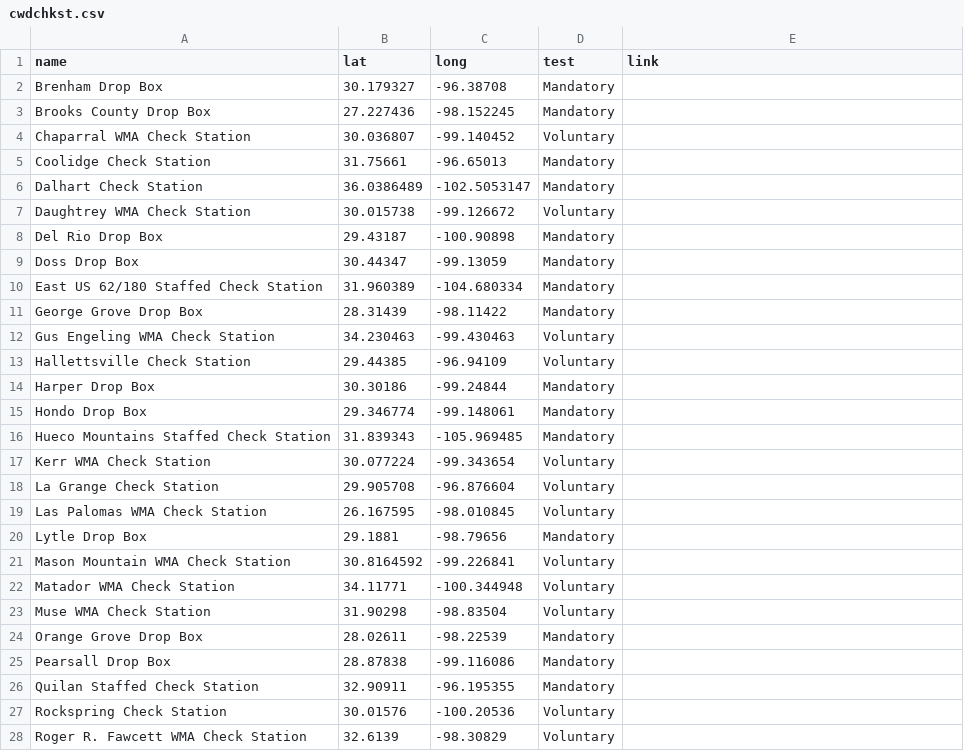
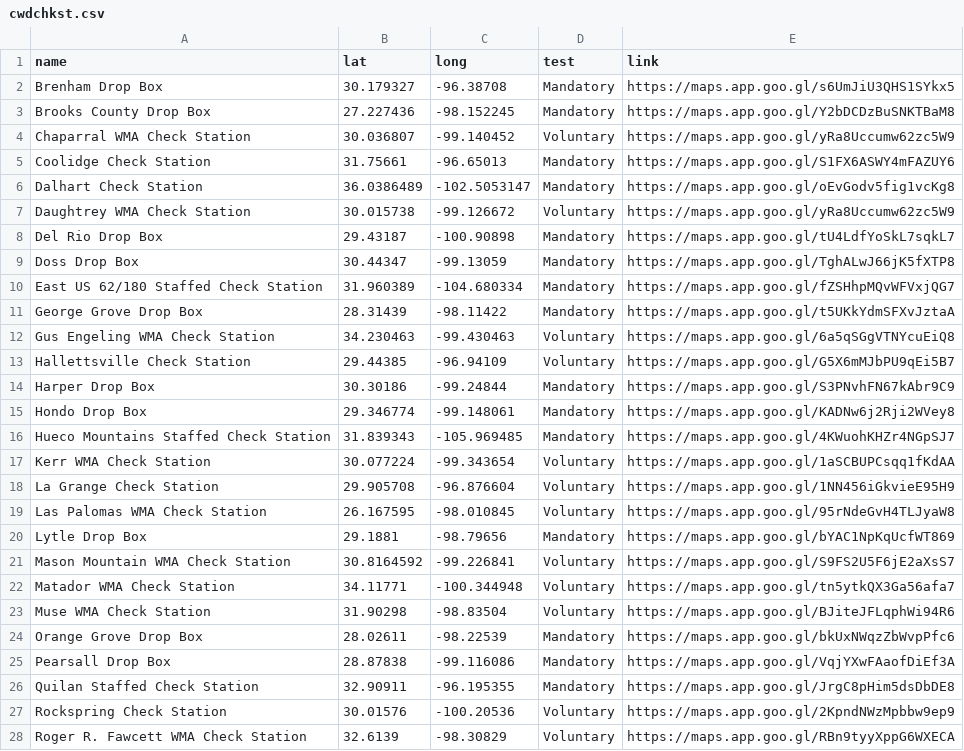
Before and after one commit to anyadoc/OvCWD, a CSV file: cwdchkst.csv, drawn as a sheet; only a part is shown; the diff covers the shown part only.

Commit message:
Add files via upload

```diff
--- a/cwdchkst.csv
+++ b/cwdchkst.csv
@@ -1,28 +1,28 @@
 name,lat,long,test,link
-Brenham Drop Box,30.179327,-96.38708,Mandatory,
-Brooks County Drop Box,27.227436,-98.152245,Mandatory,
-Chaparral WMA Check Station,30.036807,-99.140452,Voluntary,
-Coolidge Check Station,31.75661,-96.65013,Mandatory,
-Dalhart Check Station,36.0386489,-102.5053147,Mandatory,
-Daughtrey WMA Check Station,30.015738,-99.126672,Voluntary,
-Del Rio Drop Box,29.43187,-100.90898,Mandatory,
-Doss Drop Box,30.44347,-99.13059,Mandatory,
-East US 62/180 Staffed Check Station,31.960389,-104.680334,Mandatory,
-George Grove Drop Box,28.31439,-98.11422,Mandatory,
-Gus Engeling WMA Check Station,34.230463,-99.430463,Voluntary,
-Hallettsville Check Station,29.44385,-96.94109,Voluntary,
-Harper Drop Box ,30.30186,-99.24844,Mandatory,
-Hondo Drop Box,29.346774,-99.148061,Mandatory,
-Hueco Mountains Staffed Check Station,31.839343,-105.969485,Mandatory,
-Kerr WMA Check Station,30.077224,-99.343654,Voluntary,
-La Grange Check Station,29.905708,-96.876604,Voluntary,
-Las Palomas WMA Check Station,26.167595,-98.010845,Voluntary,
-Lytle Drop Box,29.1881,-98.79656,Mandatory,
-Mason Mountain WMA Check Station,30.8164592,-99.226841,Voluntary,
-Matador WMA Check Station,34.11771,-100.344948,Voluntary,
-Muse WMA Check Station,31.90298,-98.83504,Voluntary,
-Orange Grove Drop Box,28.02611,-98.22539,Mandatory,
-Pearsall Drop Box,28.87838,-99.116086,Mandatory,
-Quilan Staffed Check Station,32.90911,-96.195355,Mandatory,
-Rockspring Check Station,30.01576,-100.20536,Voluntary,
-Roger R. Fawcett WMA Check Station,32.6139,-98.30829,Voluntary,
+Brenham Drop Box,30.179327,-96.38708,Mandatory,https://maps.app.goo.gl/s6UmJiU3QHS1SYkx5
+Brooks County Drop Box,27.227436,-98.152245,Mandatory,https://maps.app.goo.gl/Y2bDCDzBuSNKTBaM8
+Chaparral WMA Check Station,30.036807,-99.140452,Voluntary,https://maps.app.goo.gl/yRa8Uccumw62zc5W9
+Coolidge Check Station,31.75661,-96.65013,Mandatory,https://maps.app.goo.gl/S1FX6ASWY4mFAZUY6
+Dalhart Check Station,36.0386489,-102.5053147,Mandatory,https://maps.app.goo.gl/oEvGodv5fig1vcKg8
+Daughtrey WMA Check Station,30.015738,-99.126672,Voluntary,https://maps.app.goo.gl/yRa8Uccumw62zc5W9
+Del Rio Drop Box,29.43187,-100.90898,Mandatory,https://maps.app.goo.gl/tU4LdfYoSkL7sqkL7
+Doss Drop Box,30.44347,-99.13059,Mandatory,https://maps.app.goo.gl/TghALwJ66jK5fXTP8
+East US 62/180 Staffed Check Station,31.960389,-104.680334,Mandatory,https://maps.app.goo.gl/fZSHhpMQvWFVxjQG7
+George Grove Drop Box,28.31439,-98.11422,Mandatory,https://maps.app.goo.gl/t5UKkYdmSFXvJztaA
+Gus Engeling WMA Check Station,34.230463,-99.430463,Voluntary,https://maps.app.goo.gl/6a5qSGgVTNYcuEiQ8
+Hallettsville Check Station,29.44385,-96.94109,Voluntary,https://maps.app.goo.gl/G5X6mMJbPU9qEi5B7
+Harper Drop Box ,30.30186,-99.24844,Mandatory,https://maps.app.goo.gl/S3PNvhFN67kAbr9C9
+Hondo Drop Box,29.346774,-99.148061,Mandatory,https://maps.app.goo.gl/KADNw6j2Rji2WVey8
+Hueco Mountains Staffed Check Station,31.839343,-105.969485,Mandatory,https://maps.app.goo.gl/4KWuohKHZr4NGpSJ7
+Kerr WMA Check Station,30.077224,-99.343654,Voluntary,https://maps.app.goo.gl/1aSCBUPCsqq1fKdAA
+La Grange Check Station,29.905708,-96.876604,Voluntary,https://maps.app.goo.gl/1NN456iGkvieE95H9
+Las Palomas WMA Check Station,26.167595,-98.010845,Voluntary,https://maps.app.goo.gl/95rNdeGvH4TLJyaW8
+Lytle Drop Box,29.1881,-98.79656,Mandatory,https://maps.app.goo.gl/bYAC1NpKqUcfWT869
+Mason Mountain WMA Check Station,30.8164592,-99.226841,Voluntary,https://maps.app.goo.gl/S9FS2U5F6jE2aXsS7
+Matador WMA Check Station,34.11771,-100.344948,Voluntary,https://maps.app.goo.gl/tn5ytkQX3Ga56afa7
+Muse WMA Check Station,31.90298,-98.83504,Voluntary,https://maps.app.goo.gl/BJiteJFLqphWi94R6
+Orange Grove Drop Box,28.02611,-98.22539,Mandatory,https://maps.app.goo.gl/bkUxNWqzZbWvpPfc6
+Pearsall Drop Box,28.87838,-99.116086,Mandatory,https://maps.app.goo.gl/VqjYXwFAaofDiEf3A
+Quilan Staffed Check Station,32.90911,-96.195355,Mandatory,https://maps.app.goo.gl/JrgC8pHim5dsDbDE8
+Rockspring Check Station,30.01576,-100.20536,Voluntary,https://maps.app.goo.gl/2KpndNWzMpbbw9ep9
+Roger R. Fawcett WMA Check Station,32.6139,-98.30829,Voluntary,https://maps.app.goo.gl/RBn9tyyXppG6WXECA
```
Also changed, not shown: 115 edited cells elsewhere in this file.
